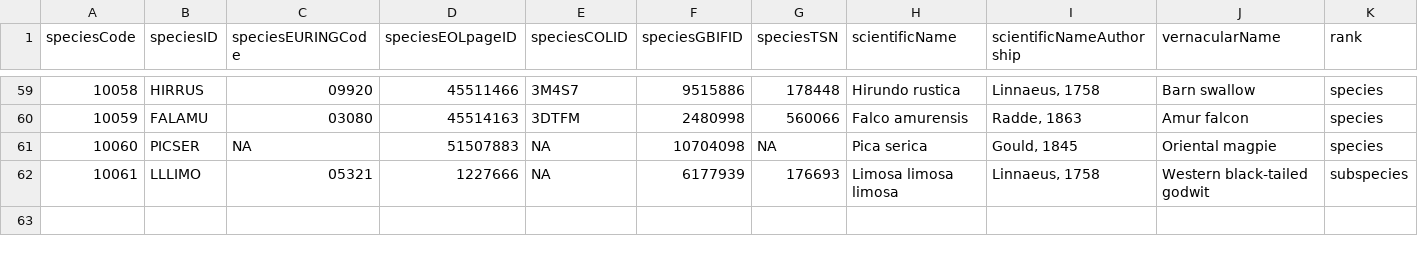
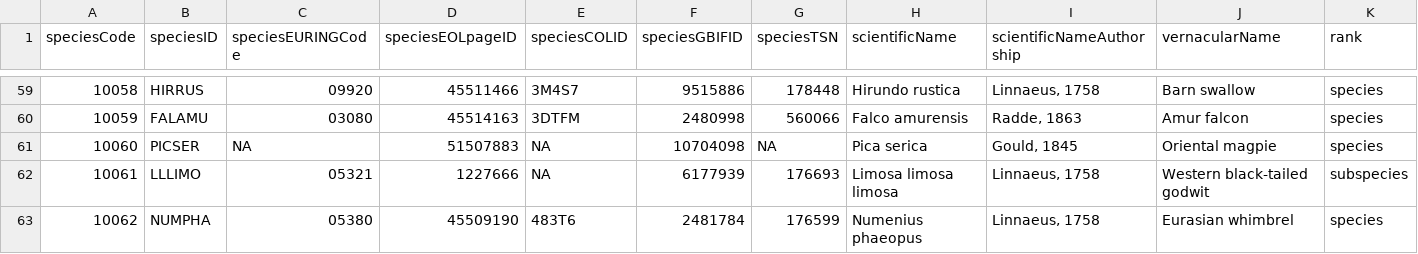
Before and after one commit to SPI-Birds/metadata, a CSV file: inst/extdata/species_codes.csv, drawn as a sheet; only a part is shown, gaps mark what is left out.

```diff
--- a/inst/extdata/species_codes.csv
+++ b/inst/extdata/species_codes.csv
@@ -62 +62,2 @@ speciesCode,speciesID,speciesEURINGCode,speciesEOLpageID,speciesCOLID,speciesGBI
 10061,LLLIMO,05321,1227666,NA,6177939,176693,Limosa limosa limosa,"Linnaeus, 1758",Western black-tailed godwit,subspecies
+10062,NUMPHA,05380,45509190,483T6,2481784,176599,Numenius phaeopus,"Linnaeus, 1758",Eurasian whimbrel,species
```
Also changed, not shown: inst/extdata/archive/site_codes.csv, inst/extdata/archive/species_codes.csv, 7 other files.
